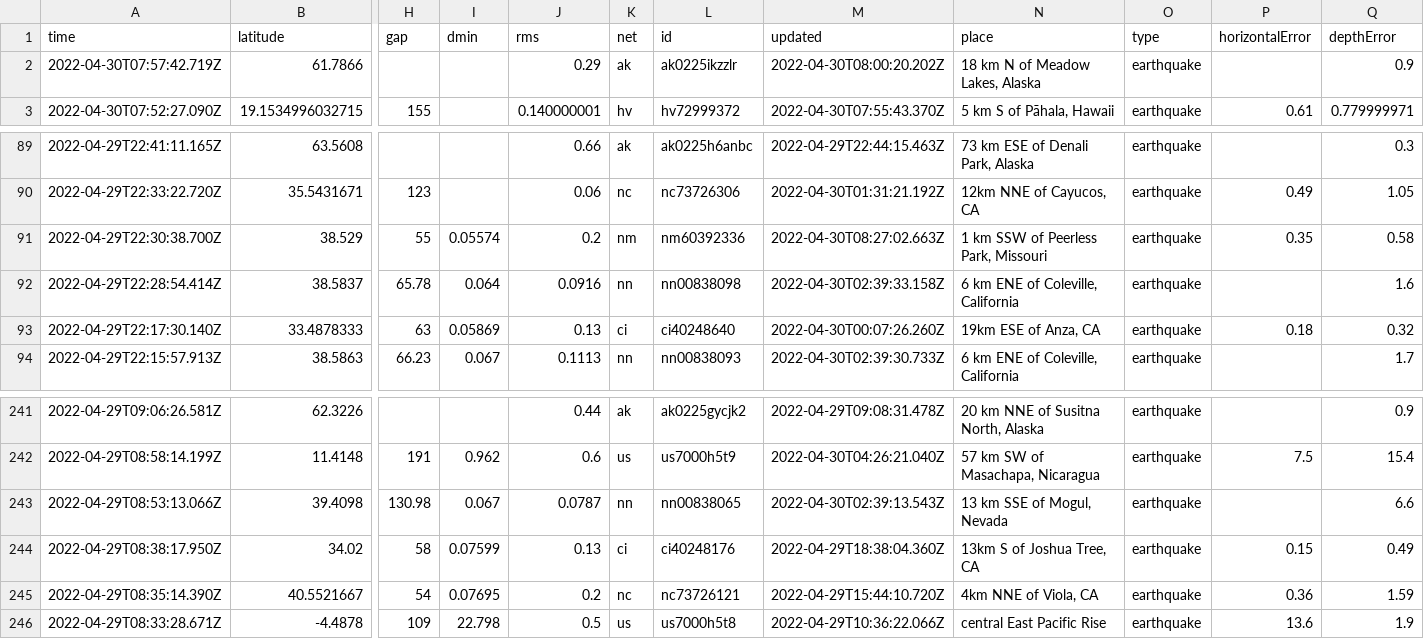
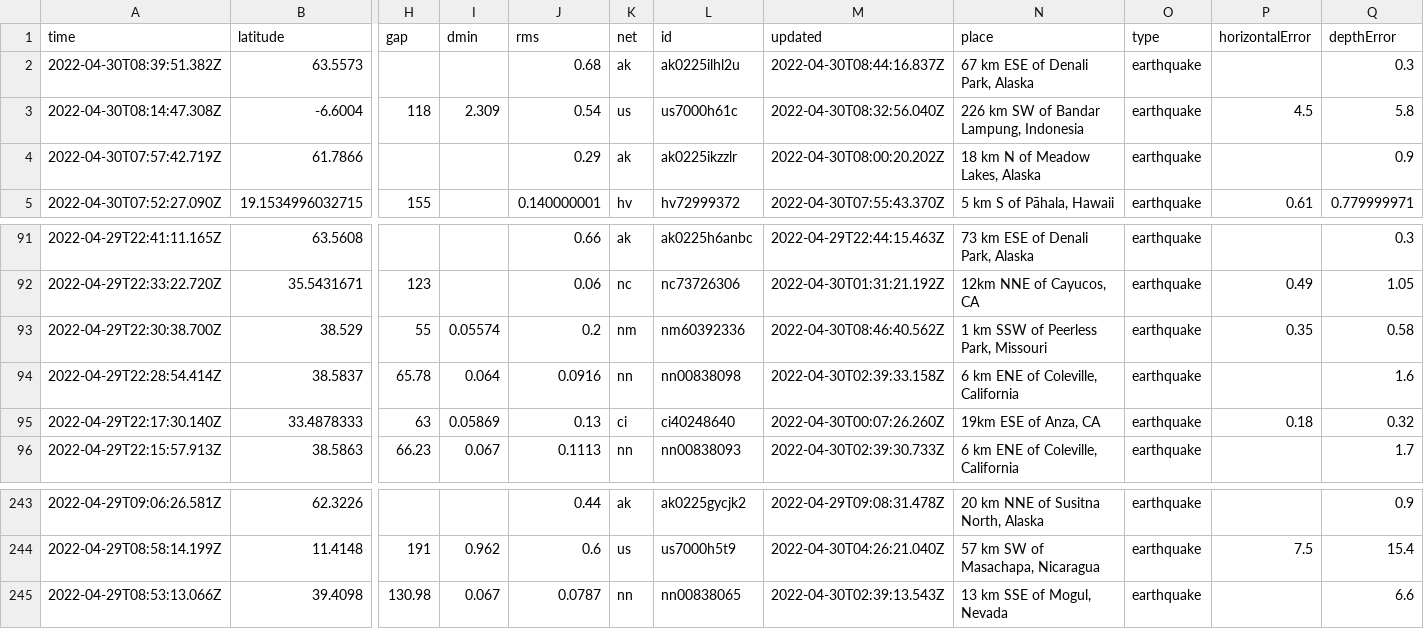
Before and after one commit to LauriNuoska/NICARharjoitus, a CSV file: usgs_current.csv, drawn as a sheet; only a part is shown, gaps mark what is left out; removed rows and columns are numbered as before the commit, all else as after; rows hold the shown columns only; the diff names each change by its address in the sheet, - before the commit and + after, or states it on an @@ line.

```diff
--- a/usgs_current.csv
+++ b/usgs_current.csv
+row 2: 2022-04-30T08:39:51.382Z | 63.5573 |  |  | 0.68 | ak | ak0225ilhl2u | 2022-04-30T08:44:16.837Z | 67 km ESE of Denali Park, Alaska | earthquake |  | 0.3
+row 3: 2022-04-30T08:14:47.308Z | -6.6004 | 118 | 2.309 | 0.54 | us | us7000h61c | 2022-04-30T08:32:56.040Z | 226 km SW of Bandar Lampung, Indonesia | earthquake | 4.5 | 5.8
-M93 (updated): 2022-04-30T08:27:02.663Z
+M93 (updated): 2022-04-30T08:46:40.562Z
-row 244: 2022-04-29T08:38:17.950Z | 34.02 | 58 | 0.07599 | 0.13 | ci | ci40248176 | 2022-04-29T18:38:04.360Z | 13km S of Joshua Tree, CA | earthquake | 0.15 | 0.49
-row 245: 2022-04-29T08:35:14.390Z | 40.5521667 | 54 | 0.07695 | 0.2 | nc | nc73726121 | 2022-04-29T15:44:10.720Z | 4km NNE of Viola, CA | earthquake | 0.36 | 1.59
-row 246: 2022-04-29T08:33:28.671Z | -4.4878 | 109 | 22.798 | 0.5 | us | us7000h5t8 | 2022-04-29T10:36:22.066Z | central East Pacific Rise | earthquake | 13.6 | 1.9
```
Also changed, not shown: 1 other file.
